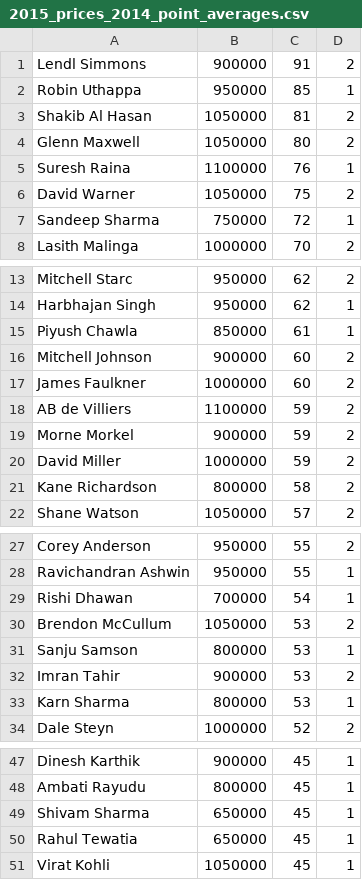
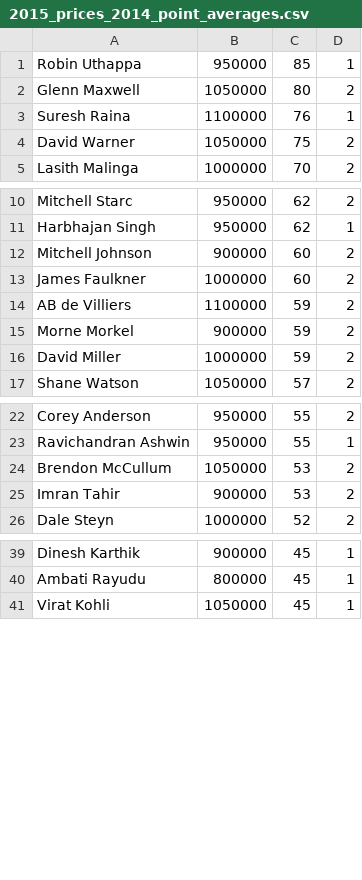
Before and after one commit to paritoshshah/ipl, a CSV file: ideal_11/2015_prices_2014_point_averages.csv, drawn as a sheet; only a part is shown, gaps mark what is left out; the diff names each change by its address in the sheet, - before the commit and + after, or states it on an @@ line.

Commit message:
second round of trimming -- out of form / unlikely to be in playing 11

```diff
--- a/ideal_11/2015_prices_2014_point_averages.csv
+++ b/ideal_11/2015_prices_2014_point_averages.csv
-row 1: Lendl Simmons | 900000 | 91 | 2
-row 3: Shakib Al Hasan | 1050000 | 81 | 2
-row 7: Sandeep Sharma | 750000 | 72 | 1
-row 15: Piyush Chawla | 850000 | 61 | 1
-row 21: Kane Richardson | 800000 | 58 | 2
-row 29: Rishi Dhawan | 700000 | 54 | 1
-row 31: Sanju Samson | 800000 | 53 | 1
-row 33: Karn Sharma | 800000 | 53 | 1
-row 49: Shivam Sharma | 650000 | 45 | 1
-row 50: Rahul Tewatia | 650000 | 45 | 1
```
